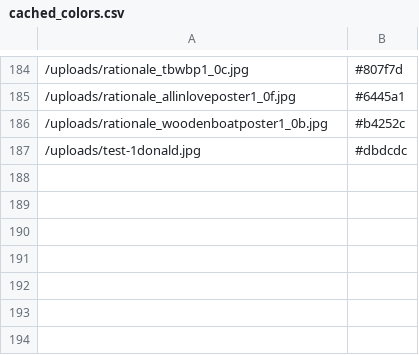
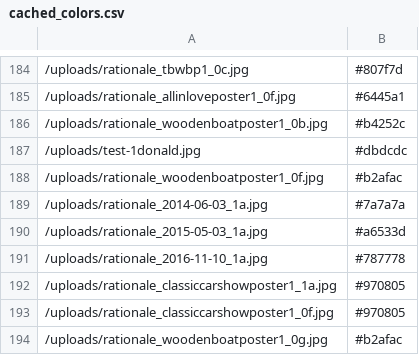
Before and after one commit to rationaledesign/rationale, a CSV file: cached_colors.csv, drawn as a sheet; only a part is shown, gaps mark what is left out; the diff names each change by its address in the sheet, - before the commit and + after, or states it on an @@ line.

```diff
--- a/cached_colors.csv
+++ b/cached_colors.csv
+row 188: /uploads/rationale_woodenboatposter1_0f.jpg | #b2afac
+row 189: /uploads/rationale_2014-06-03_1a.jpg | #7a7a7a
+row 190: /uploads/rationale_2015-05-03_1a.jpg | #a6533d
+row 191: /uploads/rationale_2016-11-10_1a.jpg | #787778
+row 192: /uploads/rationale_classiccarshowposter1_1a.jpg | #970805
+row 193: /uploads/rationale_classiccarshowposter1_0f.jpg | #970805
+row 194: /uploads/rationale_woodenboatposter1_0g.jpg | #b2afac
```
Also changed, not shown: cached_sizes.csv, 2 other files.
